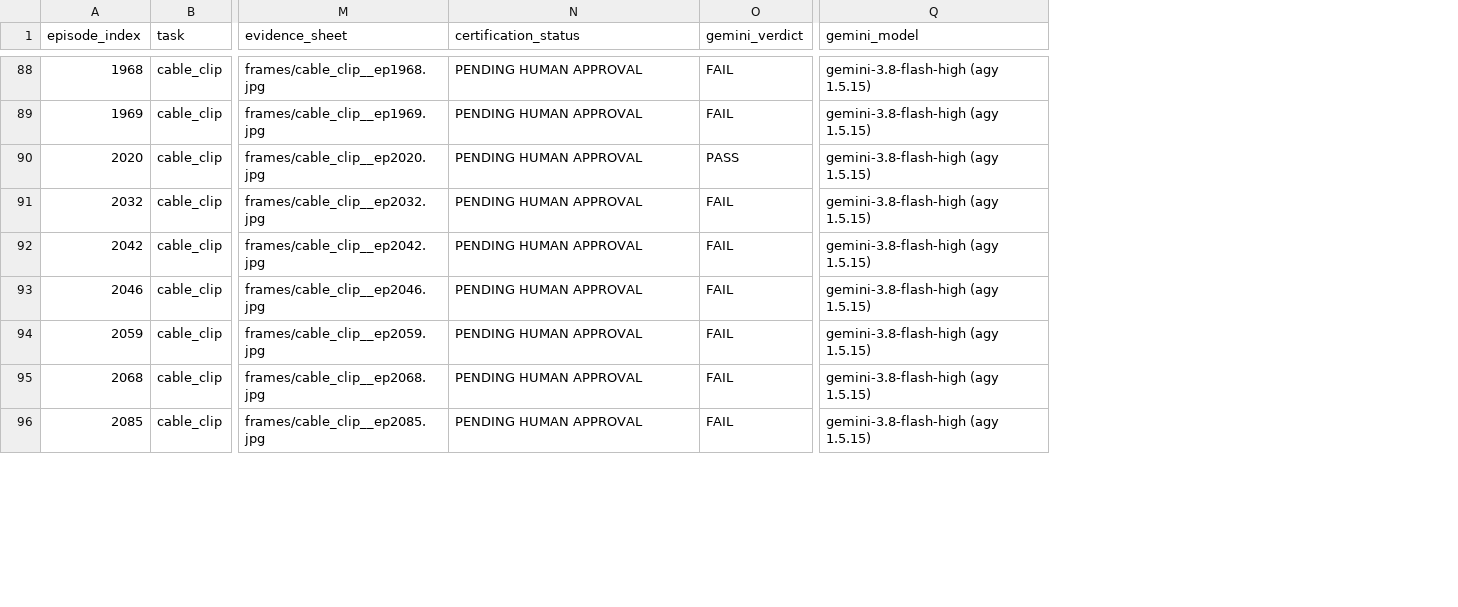
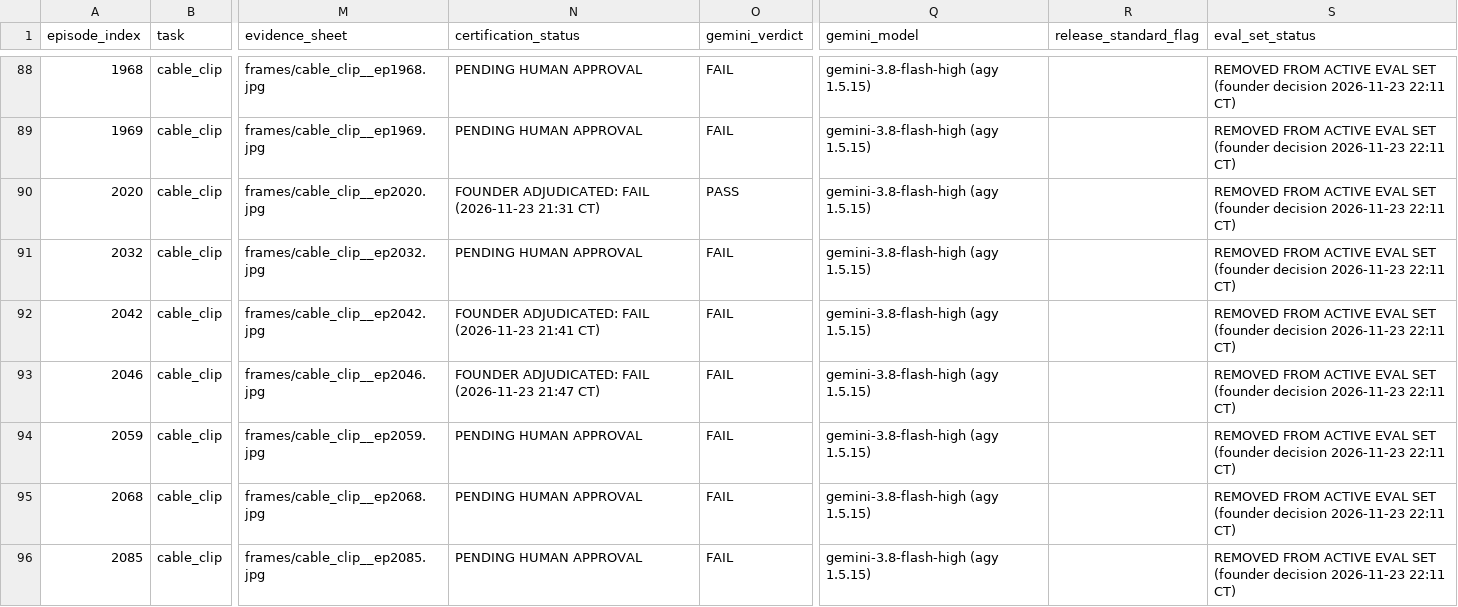
Before and after one commit to ivelin/zk0, a CSV file: twin-replay/heldout-audit-20261123/verdicts_master.csv, drawn as a sheet; only a part is shown, gaps mark what is left out; the diff covers the shown part only; the diff names each change by its address in the sheet, - before the commit and + after, or states it on an @@ line.

Commit message:
Tier certification (Wave 0): founder rulings batch 2026-11-23 evening — tie-break adjudications (cable 2020/2042/2046/2092/2101 FAIL; block 489 PASS revised to INDETERMINATE), spot-checks human-approved (tool 902, ring 179, ring 31, training cable 2159); Grok trust SUSPENDED (1,900 reads flagged DISTRUSTED; 99 lone-dissent contested cleared, 123 to 24; cubes/push/flip Grok legs cancelled); gripper-release standard Amendment 5 (retroactive flags register 3, held-out 6; queue file); contested-narration protocol Amendment 3; agy round-robin (neon-xhigh, carbon-high, opus-5-5-high); cable_clip RE-SPLIT (eligible 49/50; seed 20261123 draw 2164,2169,2170,2183,2190,2193,2194,2195,2200,2208 to held-out; manifest added; old 20 cable REMOVED from active eval); register 2,059 rows PENDING HUMAN APPROVAL except as noted

```diff
--- a/twin-replay/heldout-audit-20261123/verdicts_master.csv
+++ b/twin-replay/heldout-audit-20261123/verdicts_master.csv
+column R (release_standard_flag), empty
+column S (eval_set_status), rows 88-96: all REMOVED FROM ACTIVE EVAL SET (founder decision 2026-11-23 22:11 CT)
-N90 (certification_status): PENDING HUMAN APPROVAL
+N90 (certification_status): FOUNDER ADJUDICATED: FAIL (2026-11-23 21:31 CT)
-N92 (certification_status): PENDING HUMAN APPROVAL
+N92 (certification_status): FOUNDER ADJUDICATED: FAIL (2026-11-23 21:41 CT)
-N93 (certification_status): PENDING HUMAN APPROVAL
+N93 (certification_status): FOUNDER ADJUDICATED: FAIL (2026-11-23 21:47 CT)
```
Also changed, not shown: 6 edited cells elsewhere in this file, 11 other files.
